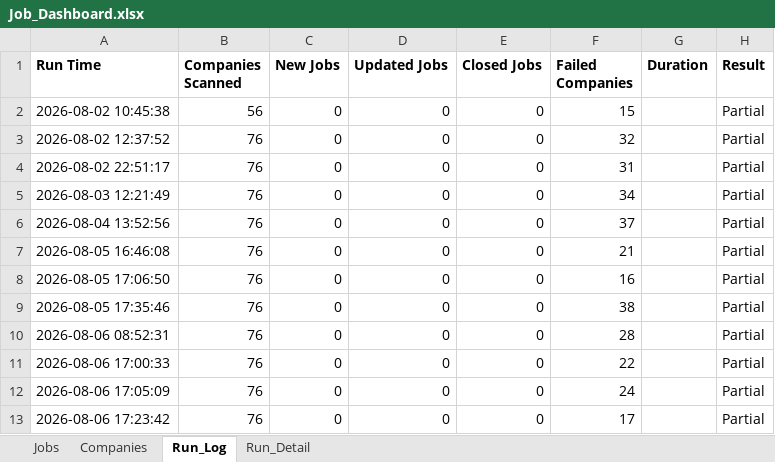
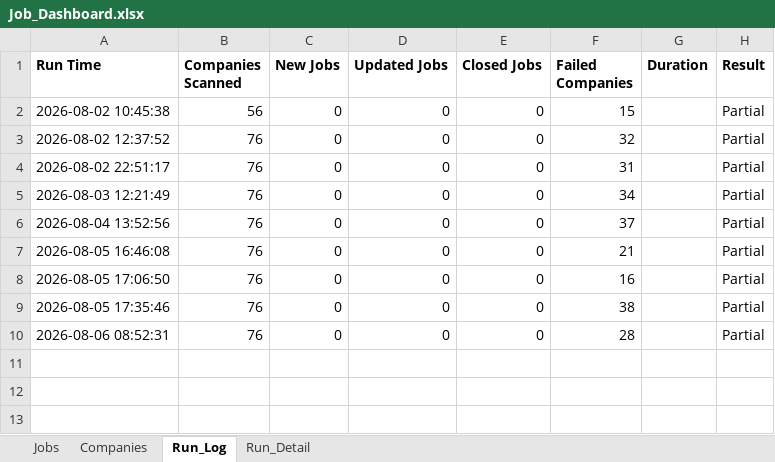
Before and after one commit to sabrinahan93-byte/PCIP, an Excel workbook: output/Job_Dashboard.xlsx, sheet Run_Log, drawn as a sheet; values as stored, in another font and other column widths than the file's, no borders; the diff names each change by its address in the sheet, - before the commit and + after, or states it on an @@ line.

```diff
--- a/output/Job_Dashboard.xlsx (sheet Run_Log)
+++ b/output/Job_Dashboard.xlsx (sheet Run_Log)
-row 11: 2026-08-06 17:00:33 | 76 | 0 | 0 | 0 | 22 |  | Partial
-row 12: 2026-08-06 17:05:09 | 76 | 0 | 0 | 0 | 24 |  | Partial
-row 13: 2026-08-06 17:23:42 | 76 | 0 | 0 | 0 | 17 |  | Partial
```
Also changed, not shown: sheet Run_Detail, sheet Jobs.
